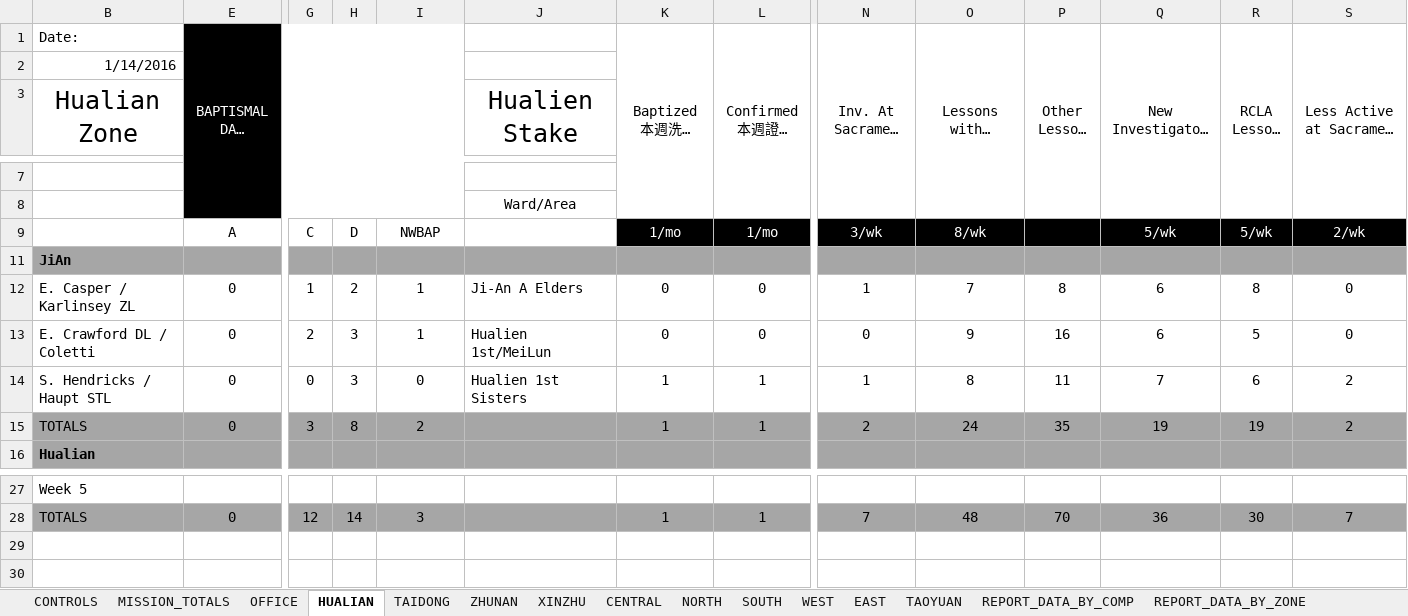
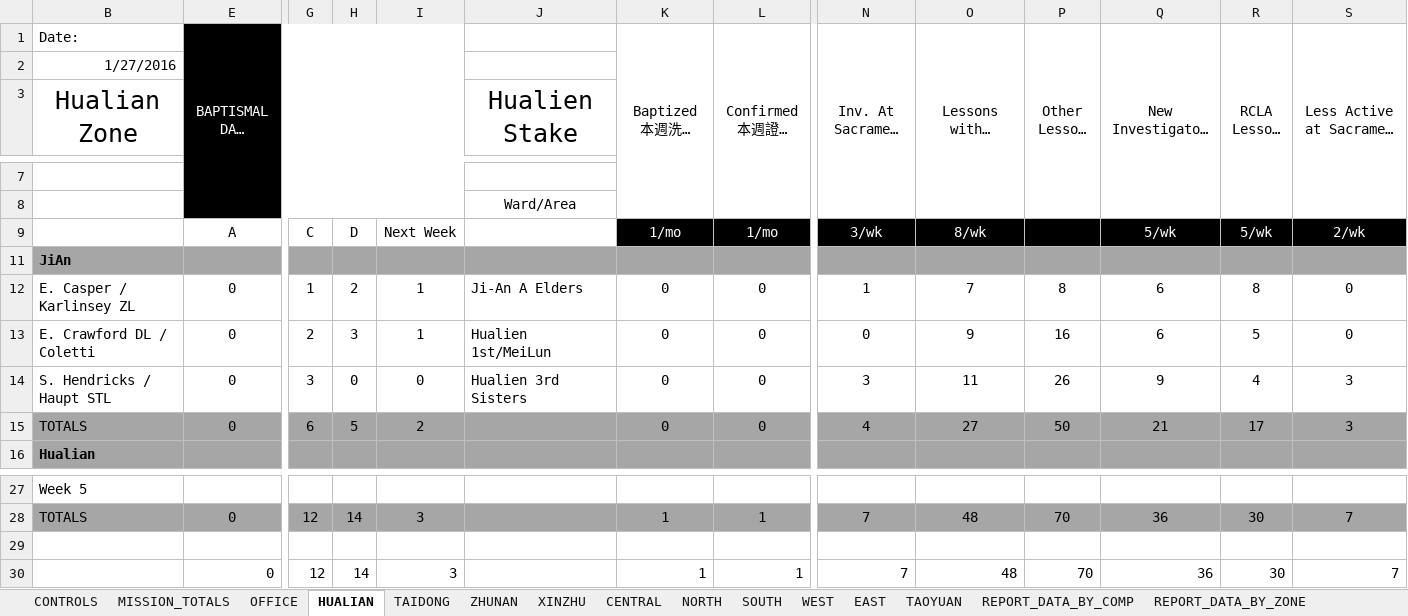
Before and after one commit to taiwantaipeimission/ARPS, an Excel workbook: report/Debug/report_sheet_new.xlsx, sheet HUALIAN, drawn as a sheet; only a part is shown, gaps mark what is left out; long unchanged cells end in …; values as stored, in another font and other column widths than the file's, no borders; conditional formats not drawn; rows hold the shown columns only; the diff names each change by its address in the sheet, - before the commit and + after, or states it on an @@ line.

```diff
--- a/report/Debug/report_sheet_new.xlsx (sheet HUALIAN)
+++ b/report/Debug/report_sheet_new.xlsx (sheet HUALIAN)
-B2 (Date:): 1/14/2016
+B2 (Date:): 1/27/2016
-I9: NWBAP
+I9: Next Week
-G14: 0
+G14: 3
-H14: 3
+H14: 0
-J14: Hualien 1st Sisters
+J14: Hualien 3rd Sisters
-K14:K15 (Baptized 本週洗禮人數): 1
+K14:K15 (Baptized 本週洗禮人數): 0
-L14:L15 (Confirmed 本週證實人數): 1
+L14:L15 (Confirmed 本週證實人數): 0
-N14: 1
+N14: 3
-O14: 8
+O14: 11
-P14 (Other Lessons 其它已教導的課程): 11
+P14 (Other Lessons 其它已教導的課程): 26
-Q14 (New Investigators 新慕道友): 7
+Q14 (New Investigators 新慕道友): 9
-R14 (RCLA Lessons RCLA課程總數): 6
+R14 (RCLA Lessons RCLA課程總數): 4
-S14:S15: 2
+S14:S15: 3
-G15: 3
+G15: 6
-H15: 8
+H15: 5
-N15: 2
+N15: 4
-O15: 24
+O15: 27
-P15 (Other Lessons 其它已教導的課程): 35
+P15 (Other Lessons 其它已教導的課程): 50
-Q15 (New Investigators 新慕道友): 19
+Q15 (New Investigators 新慕道友): 21
-R15 (RCLA Lessons RCLA課程總數): 19
+R15 (RCLA Lessons RCLA課程總數): 17
+row 29: (empty)
+row 30:  | 0 | 12 | 14 | 3 |  | 1 | 1 | 7 | 48 | 70 | 36 | 30 | 7
```
Also changed, not shown: sheet WEST, sheet ZHUNAN, sheet TAIDONG, sheet MISSION_TOTALS, sheet NORTH, sheet CENTRAL, 8 more sheets, formulas that keep their value, hidden cells, report/Debug/phone_list.xlsx, 19 other files.
